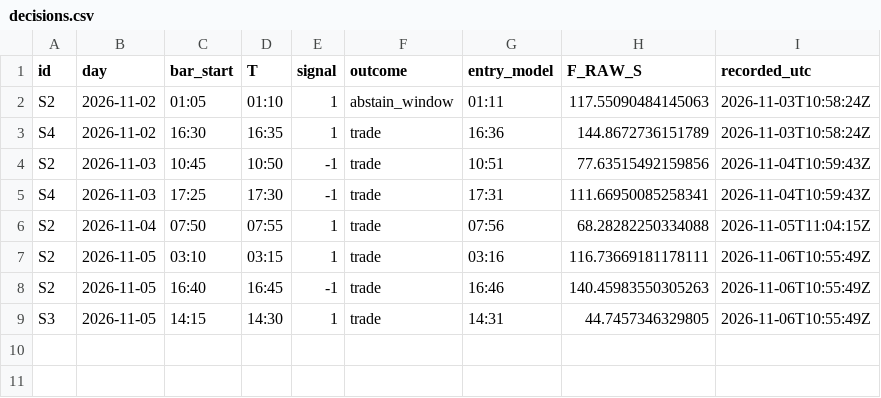
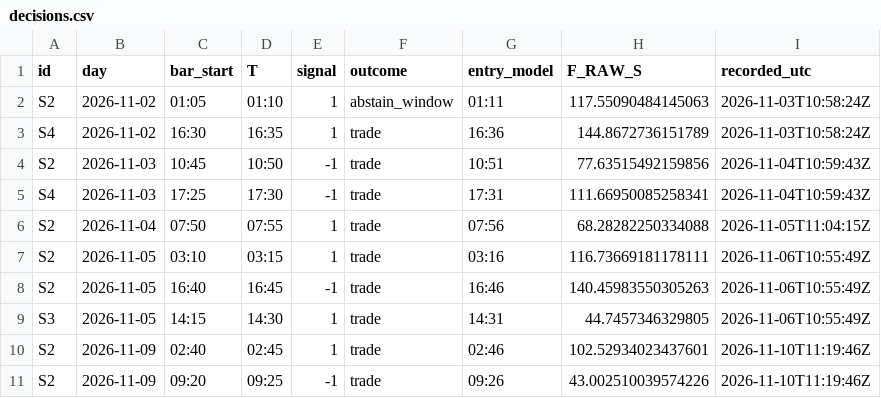
Before and after one commit to Mohamedalhaaj/gold-forward-watch, a CSV file: reports/system/lab_v2/decisions.csv, drawn as a sheet.

```diff
--- a/reports/system/lab_v2/decisions.csv
+++ b/reports/system/lab_v2/decisions.csv
@@ -9 +9,3 @@ S2,2026-11-05,16:40,16:45,-1,trade,16:46,140.45983550305263,2026-11-06T10:55:49Z
 S3,2026-11-05,14:15,14:30,1,trade,14:31,44.7457346329805,2026-11-06T10:55:49Z
+S2,2026-11-09,02:40,02:45,1,trade,02:46,102.52934023437601,2026-11-10T11:19:46Z
+S2,2026-11-09,09:20,09:25,-1,trade,09:26,43.002510039574226,2026-11-10T11:19:46Z
```
Also changed, not shown: reports/system/lab_v2/audit.csv, reports/system/lab_v2/eproc.csv, 7 other files.
